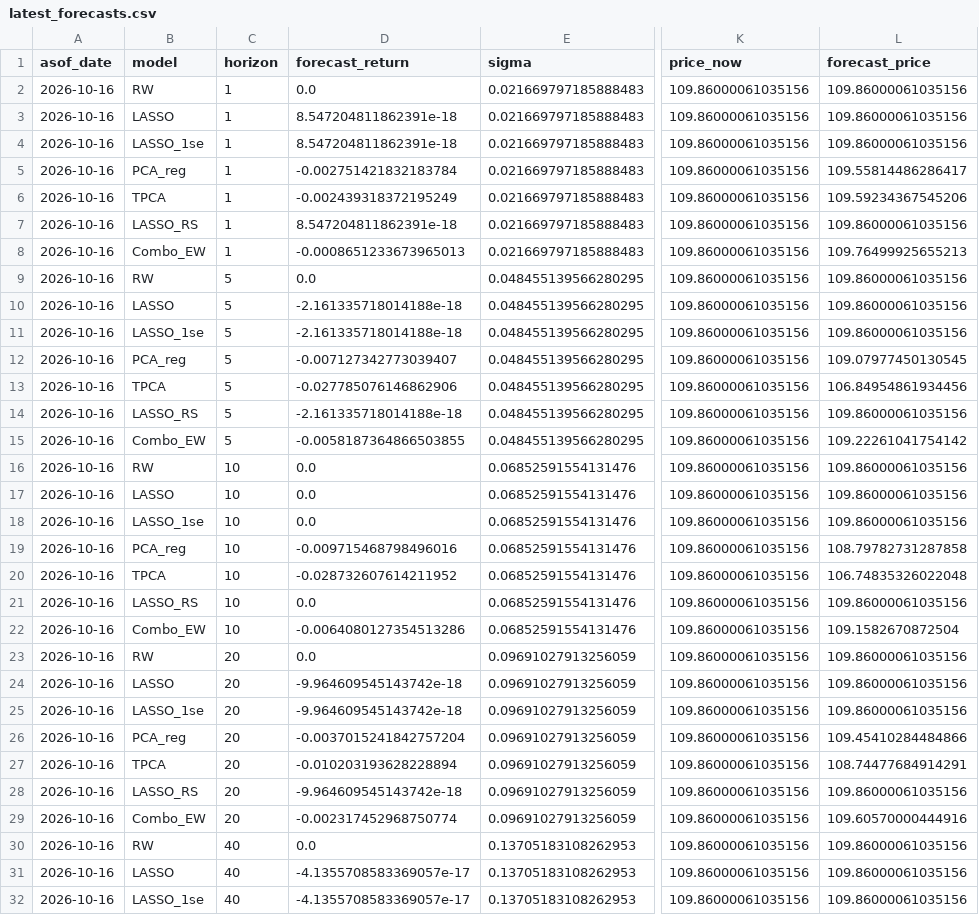
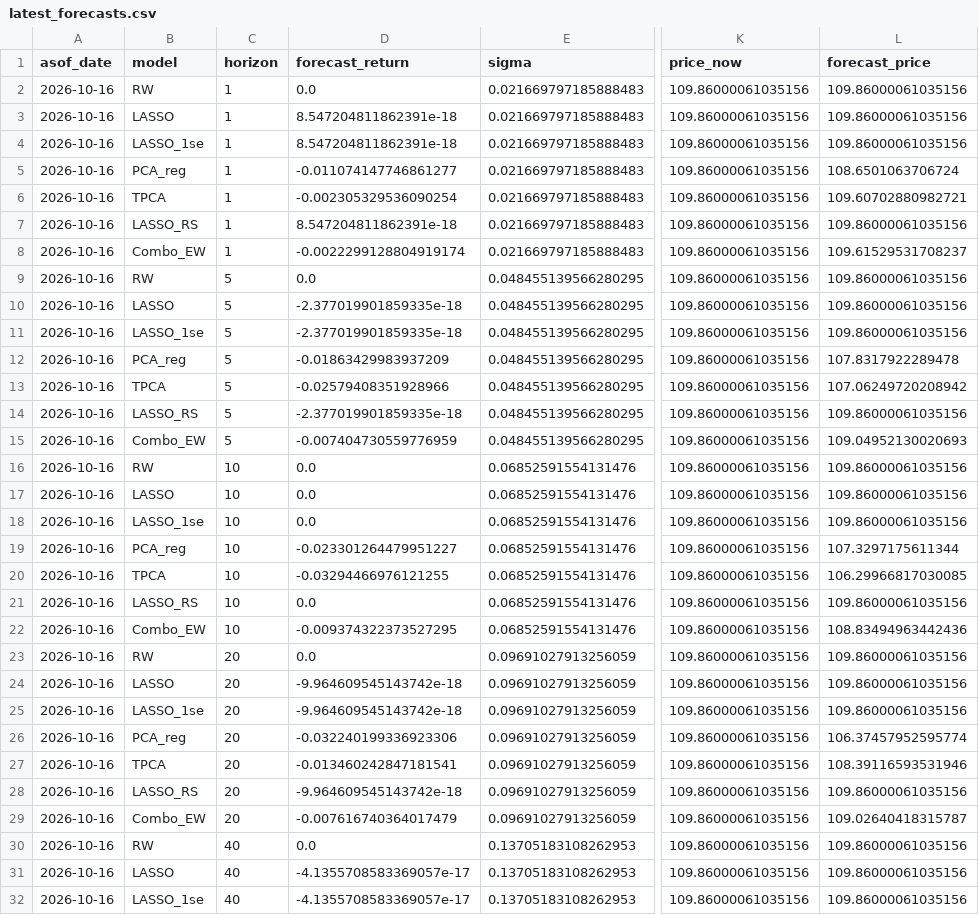
Before and after one commit to YYYJAA/OilForecastQF, a CSV file: Outputs/latest_forecasts.csv, drawn as a sheet; only a part is shown, gaps mark what is left out; the diff covers the shown part only; the diff names each change by its address in the sheet, - before the commit and + after, or states it on an @@ line.

```diff
--- a/Outputs/latest_forecasts.csv
+++ b/Outputs/latest_forecasts.csv
-D5 (forecast_return): -0.002751421832183784
+D5 (forecast_return): -0.011074147746861277
-L5 (forecast_price): 109.55814486286417
+L5 (forecast_price): 108.6501063706724
-D6 (forecast_return): -0.002439318372195249
+D6 (forecast_return): -0.002305329536090254
-L6 (forecast_price): 109.59234367545206
+L6 (forecast_price): 109.60702880982721
-D8 (forecast_return): -0.0008651233673965013
+D8 (forecast_return): -0.0022299128804919174
-L8 (forecast_price): 109.76499925655213
+L8 (forecast_price): 109.61529531708237
-D10:D11 (forecast_return): -2.161335718014188e-18
+D10:D11 (forecast_return): -2.377019901859335e-18
-D12 (forecast_return): -0.007127342773039407
+D12 (forecast_return): -0.01863429983937209
-L12 (forecast_price): 109.07977450130545
+L12 (forecast_price): 107.8317922289478
-D13 (forecast_return): -0.027785076146862906
+D13 (forecast_return): -0.02579408351928966
-L13 (forecast_price): 106.84954861934456
+L13 (forecast_price): 107.06249720208942
-D14 (forecast_return): -2.161335718014188e-18
+D14 (forecast_return): -2.377019901859335e-18
-D15 (forecast_return): -0.0058187364866503855
+D15 (forecast_return): -0.007404730559776959
-L15 (forecast_price): 109.22261041754142
+L15 (forecast_price): 109.04952130020693
-D19 (forecast_return): -0.009715468798496016
+D19 (forecast_return): -0.023301264479951227
-L19 (forecast_price): 108.79782731287858
+L19 (forecast_price): 107.3297175611344
-D20 (forecast_return): -0.028732607614211952
+D20 (forecast_return): -0.03294466976121255
-L20 (forecast_price): 106.74835326022048
+L20 (forecast_price): 106.29966817030085
-D22 (forecast_return): -0.0064080127354513286
+D22 (forecast_return): -0.009374322373527295
-L22 (forecast_price): 109.1582670872504
+L22 (forecast_price): 108.83494963442436
-D26 (forecast_return): -0.0037015241842757204
+D26 (forecast_return): -0.032240199336923306
-L26 (forecast_price): 109.45410284484866
+L26 (forecast_price): 106.37457952595774
-D27 (forecast_return): -0.010203193628228894
+D27 (forecast_return): -0.013460242847181541
-L27 (forecast_price): 108.74477684914291
+L27 (forecast_price): 108.39116593531946
-D29 (forecast_return): -0.002317452968750774
+D29 (forecast_return): -0.007616740364017479
-L29 (forecast_price): 109.60570000444916
+L29 (forecast_price): 109.02640418315787
```
Also changed, not shown: 54 edited cells elsewhere in this file, Outputs/forecast_log.csv, 1 other file.
